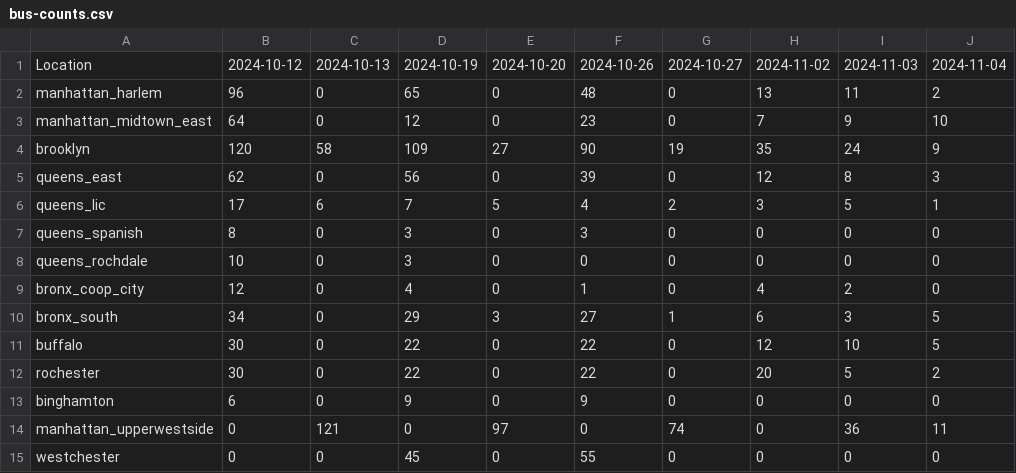
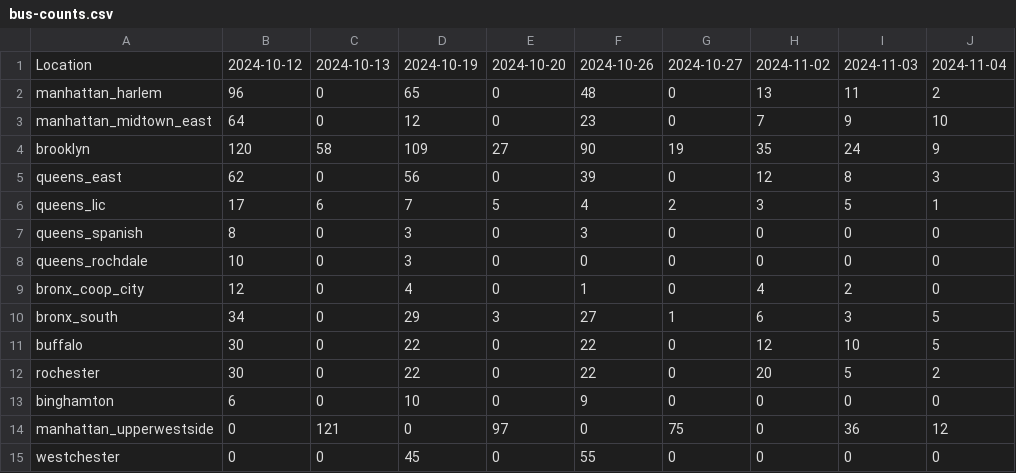
Before and after one commit to paulschreiber/nypa-bus-counts, a CSV file: bus-counts.csv, drawn as a sheet; only a part is shown; the diff names each change by its address in the sheet, - before the commit and + after, or states it on an @@ line.

```diff
--- a/bus-counts.csv
+++ b/bus-counts.csv
-D13: 9
+D13: 10
-G14: 74
+G14: 75
-J14: 11
+J14: 12
```
